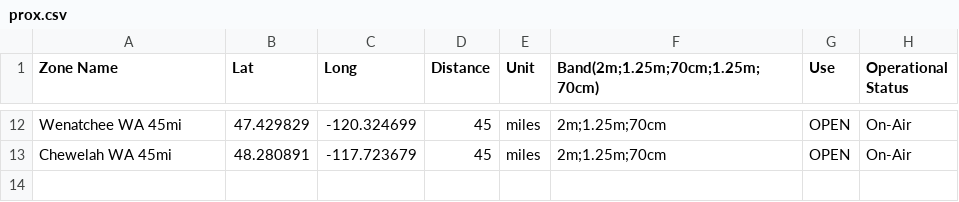
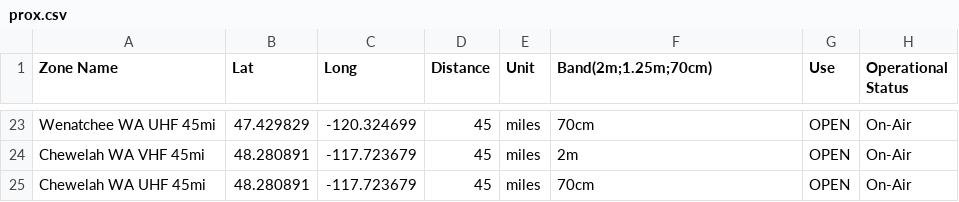
Before and after one commit to AlwaysLearningTech/kd7dgf-OpenGD77-codeplug, a CSV file: input/default/prox.csv, drawn as a sheet; only a part is shown, gaps mark what is left out; addresses are those after the commit; the diff covers the shown part only; the diff names each change by its address in the sheet, - before the commit and + after, or states it on an @@ line.

```diff
--- a/input/default/prox.csv
+++ b/input/default/prox.csv
-F1: Band(2m;1.25m;70cm;1.25m;70cm)
+F1: Band(2m;1.25m;70cm)
-A23 (Zone Name): Wenatchee WA 45mi
+A23 (Zone Name): Wenatchee WA UHF 45mi
-F23 (Band(2m;1.25m;70cm)): 2m;1.25m;70cm
+F23 (Band(2m;1.25m;70cm)): 70cm
+row 24: Chewelah WA VHF 45mi | 48.280891 | -117.723679 | 45 | miles | 2m | OPEN | On-Air
-A25 (Zone Name): Chewelah WA 45mi
+A25 (Zone Name): Chewelah WA UHF 45mi
-F25 (Band(2m;1.25m;70cm)): 2m;1.25m;70cm
+F25 (Band(2m;1.25m;70cm)): 70cm
```
Also changed, not shown: 11 added rows and 20 edited cells elsewhere in this file, 1 other file.
